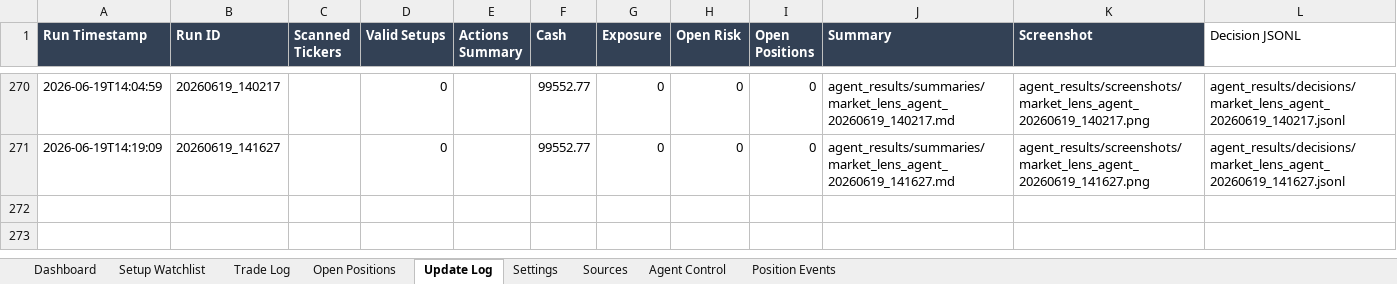
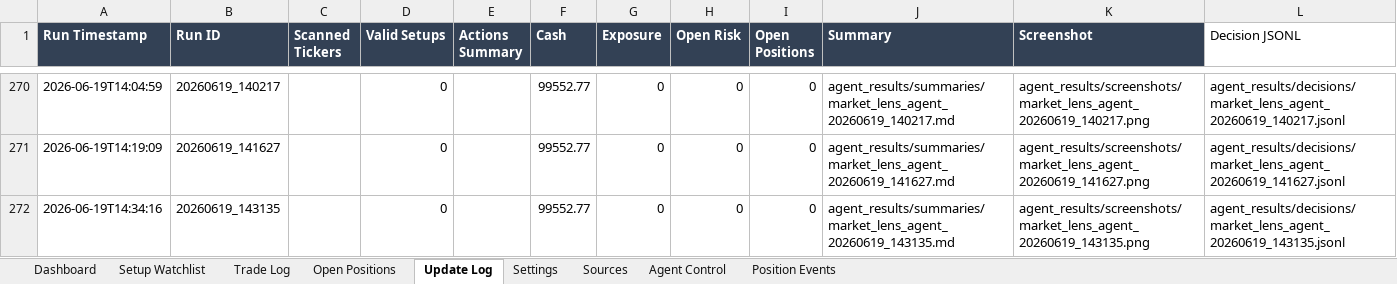
Before and after one commit to AviramDahan/market-lens-scanner, an Excel workbook: agent_tracker/market_lens_agent_portfolio_budget_100k.xlsx, sheet Update Log, drawn as a sheet; only a part is shown, gaps mark what is left out; values as stored, in another font and other column widths than the file's, no borders; table styles not drawn; the diff names each change by its address in the sheet, - before the commit and + after, or states it on an @@ line.

Commit message:
Update Market Lens paper agent results

```diff
--- a/agent_tracker/market_lens_agent_portfolio_budget_100k.xlsx (sheet Update Log)
+++ b/agent_tracker/market_lens_agent_portfolio_budget_100k.xlsx (sheet Update Log)
+row 272: 2026-06-19T14:34:16 | 20260619_143135 |  | 0 |  | 99552.77 | 0 | 0 | 0 | agent_results/summaries/market_lens_agent_20260619_143135.md | agent_results/screenshots/market_lens_agent_20260619_143135.png | agent_results/decisions/market_lens_agent_20260619_143135.jsonl
```
Also changed, not shown: 3 other files.
